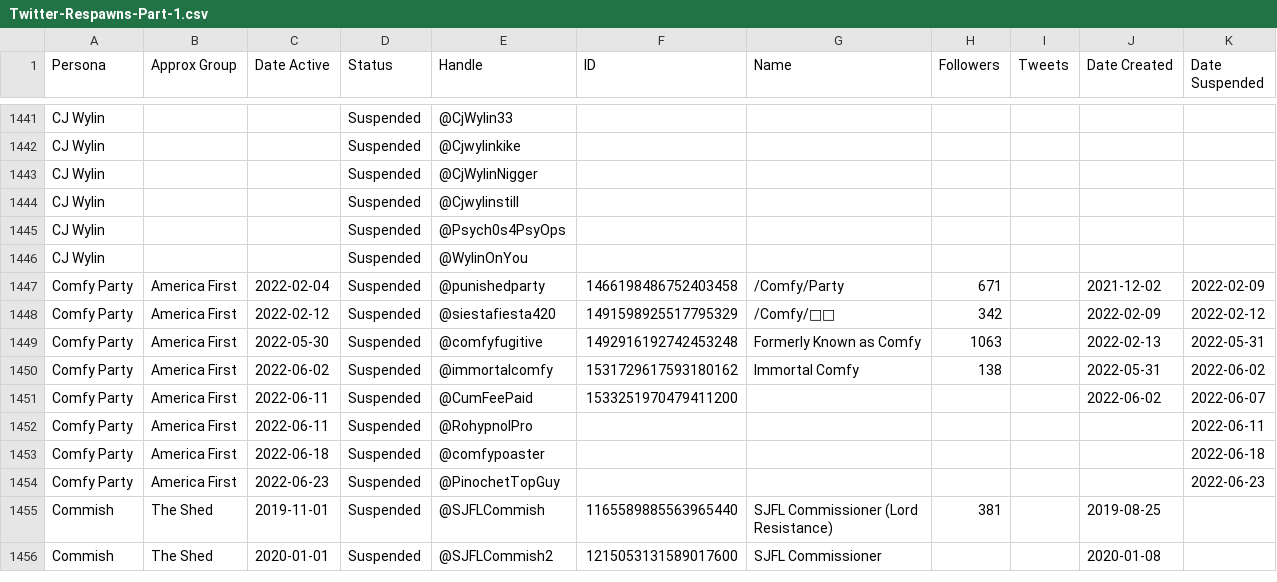
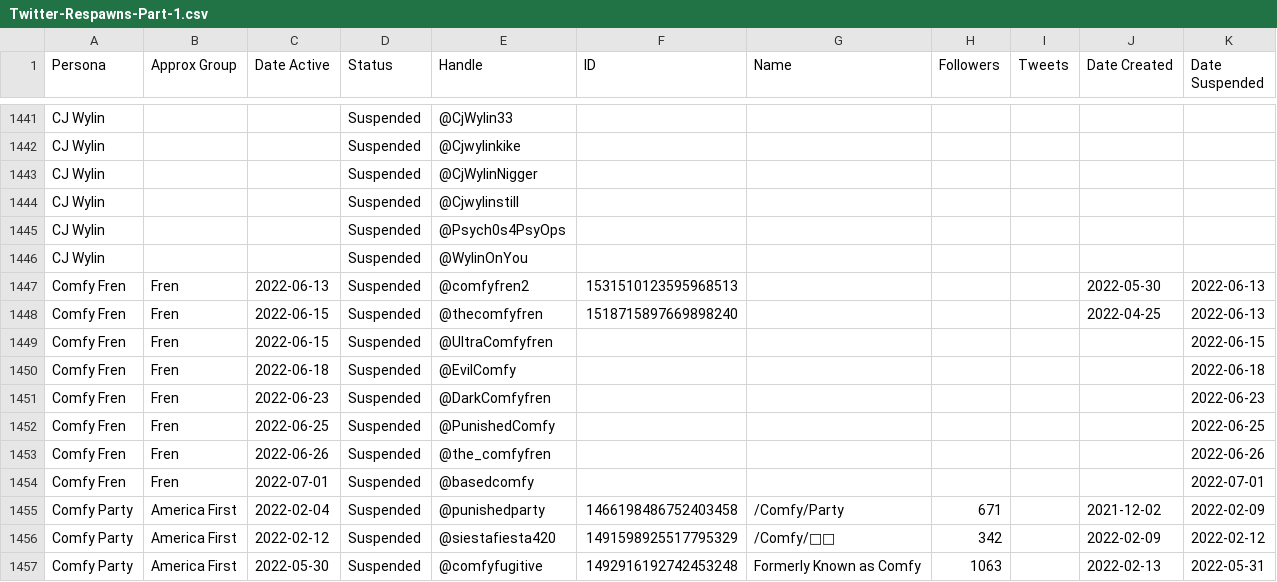
Before and after one commit to murphtracks/twitter-respawn-archive, a CSV file: Data/Twitter-Respawns-Part-1.csv, drawn as a sheet; only a part is shown, gaps mark what is left out; the shorter side is filled out with more unchanged rows.

Commit message:
Update Twitter-Respawns-Part-1.csv

```diff
--- a/Data/Twitter-Respawns-Part-1.csv
+++ b/Data/Twitter-Respawns-Part-1.csv
@@ -1446,2 +1446,10 @@ CJ Wylin,,,Suspended,@Psych0s4PsyOps,,,,,,
 CJ Wylin,,,Suspended,@WylinOnYou,,,,,,
+Comfy Fren,Fren,2022-06-13,Suspended,@comfyfren2,1531510123595968513,,,,2022-05-30,2022-06-13
+Comfy Fren,Fren,2022-06-15,Suspended,@thecomfyfren,1518715897669898240,,,,2022-04-25,2022-06-13
+Comfy Fren,Fren,2022-06-15,Suspended,@UltraComfyfren,,,,,,2022-06-15
+Comfy Fren,Fren,2022-06-18,Suspended,@EvilComfy,,,,,,2022-06-18
+Comfy Fren,Fren,2022-06-23,Suspended,@DarkComfyfren,,,,,,2022-06-23
+Comfy Fren,Fren,2022-06-25,Suspended,@PunishedComfy,,,,,,2022-06-25
+Comfy Fren,Fren,2022-06-26,Suspended,@the_comfyfren,,,,,,2022-06-26
+Comfy Fren,Fren,2022-07-01,Suspended,@basedcomfy,,,,,,2022-07-01
 Comfy Party,America First,2022-02-04,Suspended,@punishedparty,1466198486752403458,/Comfy/Party,671,,2021-12-02,2022-02-09
```
